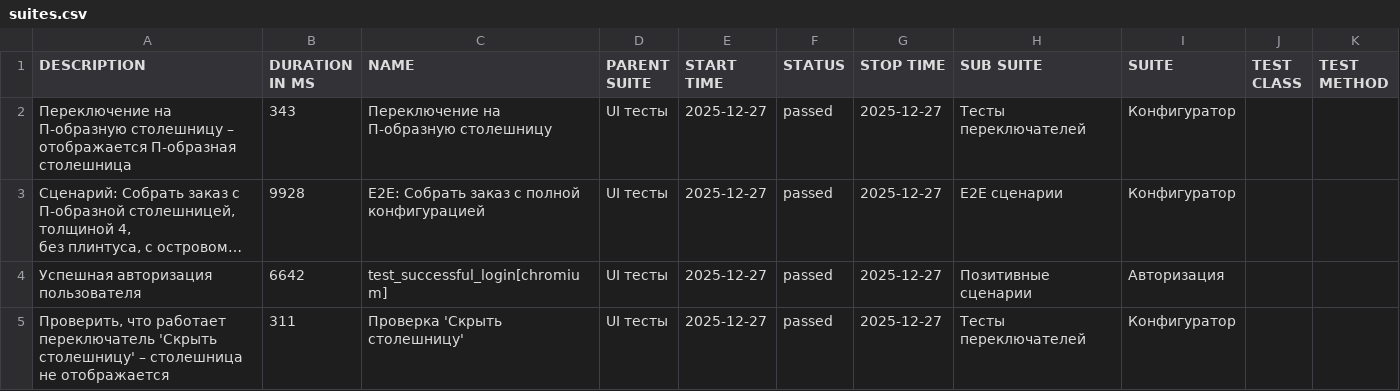
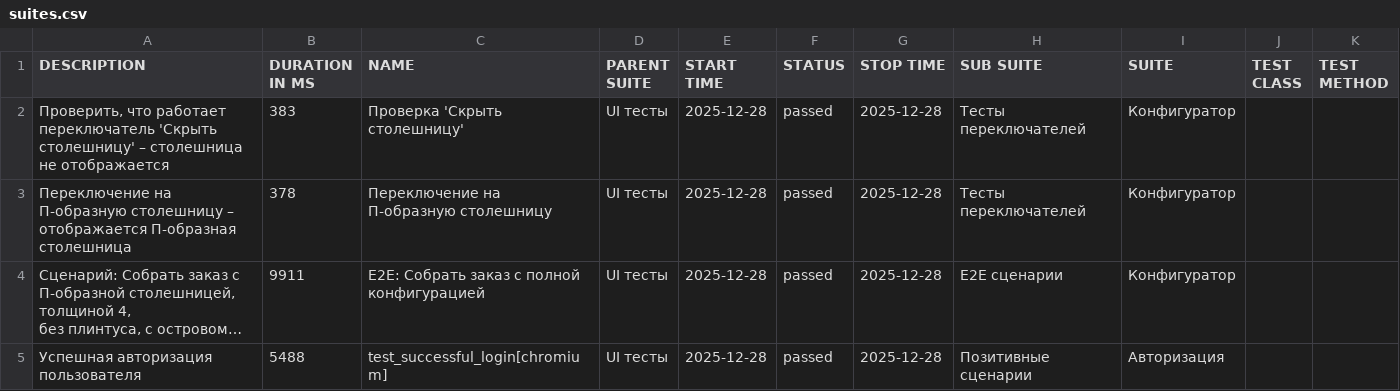
Before and after one commit to Deslowter/Playwright_python_inzhenerka, a CSV file: data/suites.csv, drawn as a sheet; long unchanged cells end in …; removed rows and columns are numbered as before the commit, all else as after; the diff names each change by its address in the sheet, - before the commit and + after, or states it on an @@ line.

```diff
--- a/data/suites.csv
+++ b/data/suites.csv
+row 2: Проверить, что работает переключатель 'Скрыть столешницу' – столешница не отображается | 383 | Проверка 'Скрыть столешницу' | UI тесты | 2025-12-28 | passed | 2025-12-28 | Тесты переключателей | Конфигуратор
-B3 (DURATION IN MS): 343
+B3 (DURATION IN MS): 378
-E3:E5 (START TIME): 2025-12-27
+E3:E5 (START TIME): 2025-12-28
-G3:G5 (STOP TIME): 2025-12-27
+G3:G5 (STOP TIME): 2025-12-28
-B4 (DURATION IN MS): 9928
+B4 (DURATION IN MS): 9911
-B5 (DURATION IN MS): 6642
+B5 (DURATION IN MS): 5488
-row 5: Проверить, что работает переключатель 'Скрыть столешницу' – столешница не отображается | 311 | Проверка 'Скрыть столешницу' | UI тесты | 2025-12-27 | passed | 2025-12-27 | Тесты переключателей | Конфигуратор
```
Also changed, not shown: 51 other files.
